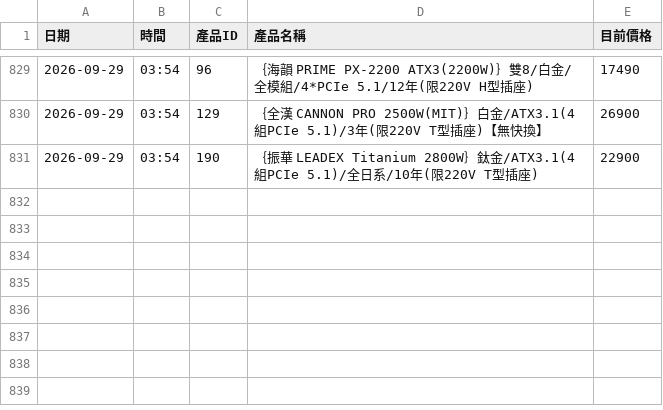
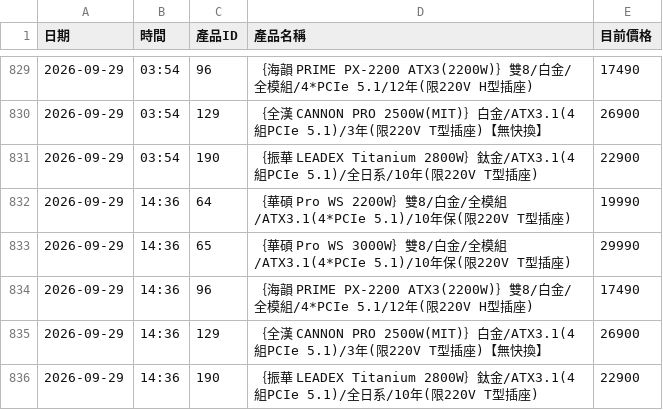
Before and after one commit to yangyang759/vga-report, a CSV file: coolpc_vga_data/psu_history.csv, drawn as a sheet; only a part is shown, gaps mark what is left out.

```diff
--- a/coolpc_vga_data/psu_history.csv
+++ b/coolpc_vga_data/psu_history.csv
@@ -831 +831,6 @@
 2026-09-29,03:54,190,｛振華 LEADEX Titanium 2800W｝鈦金/ATX3.1(4組PCIe 5.1)/全日系/10年(限220V T型插座),22900
+2026-09-29,14:36,64,｛華碩 Pro WS 2200W｝雙8/白金/全模組/ATX3.1(4*PCIe 5.1)/10年保(限220V T型插座),19990
+2026-09-29,14:36,65,｛華碩 Pro WS 3000W｝雙8/白金/全模組/ATX3.1(4*PCIe 5.1)/10年保(限220V T型插座),29990
+2026-09-29,14:36,96,｛海韻 PRIME PX-2200 ATX3(2200W)｝雙8/白金/全模組/4*PCIe 5.1/12年(限220V H型插座),17490
+2026-09-29,14:36,129,｛全漢 CANNON PRO 2500W(MIT)｝白金/ATX3.1(4組PCIe 5.1)/3年(限220V T型插座)【無快換】,26900
+2026-09-29,14:36,190,｛振華 LEADEX Titanium 2800W｝鈦金/ATX3.1(4組PCIe 5.1)/全日系/10年(限220V T型插座),22900
```
Also changed, not shown: coolpc_vga_data/cpu_history.csv, coolpc_vga_data/dgx_history.csv, 5 other files.
